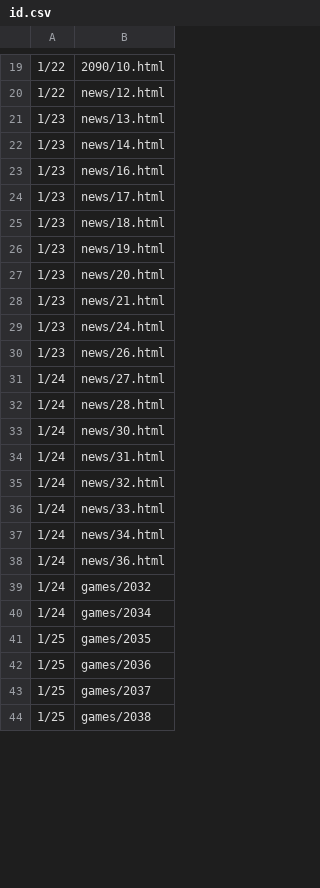
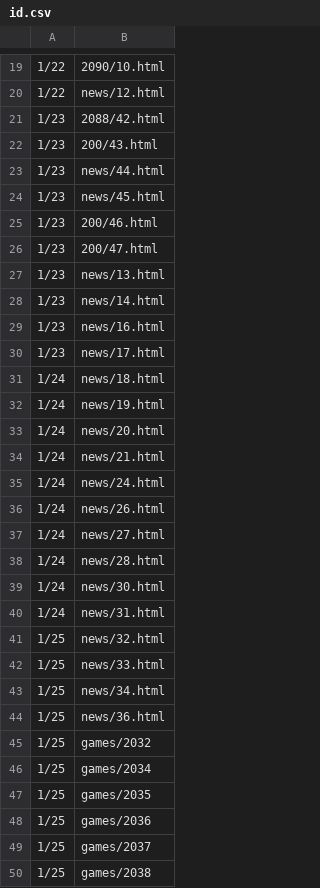
Before and after one commit to HZH1907/somenormalfile, a CSV file: id.csv, drawn as a sheet; only a part is shown, gaps mark what is left out; the diff covers the shown part only.

Commit message:
Update id.csv

```diff
--- a/id.csv
+++ b/id.csv
@@ -20,2 +20,8 @@
 1/22,news/12.html
+1/23,2088/42.html
+1/23,200/43.html
+1/23,news/44.html
+1/23,news/45.html
+1/23,200/46.html
+1/23,200/47.html
 1/23,news/13.html
@@ -24,8 +30,8 @@
 1/23,news/17.html
-1/23,news/18.html
-1/23,news/19.html
-1/23,news/20.html
-1/23,news/21.html
-1/23,news/24.html
-1/23,news/26.html
+1/24,news/18.html
+1/24,news/19.html
+1/24,news/20.html
+1/24,news/21.html
+1/24,news/24.html
+1/24,news/26.html
 1/24,news/27.html
@@ -34,8 +40,8 @@
 1/24,news/31.html
-1/24,news/32.html
-1/24,news/33.html
-1/24,news/34.html
-1/24,news/36.html
-1/24,games/2032
-1/24,games/2034
+1/25,news/32.html
+1/25,news/33.html
+1/25,news/34.html
+1/25,news/36.html
+1/25,games/2032
+1/25,games/2034
 1/25,games/2035
```
Also changed, not shown: 6 removed rows and 28 edited cells elsewhere in this file.
